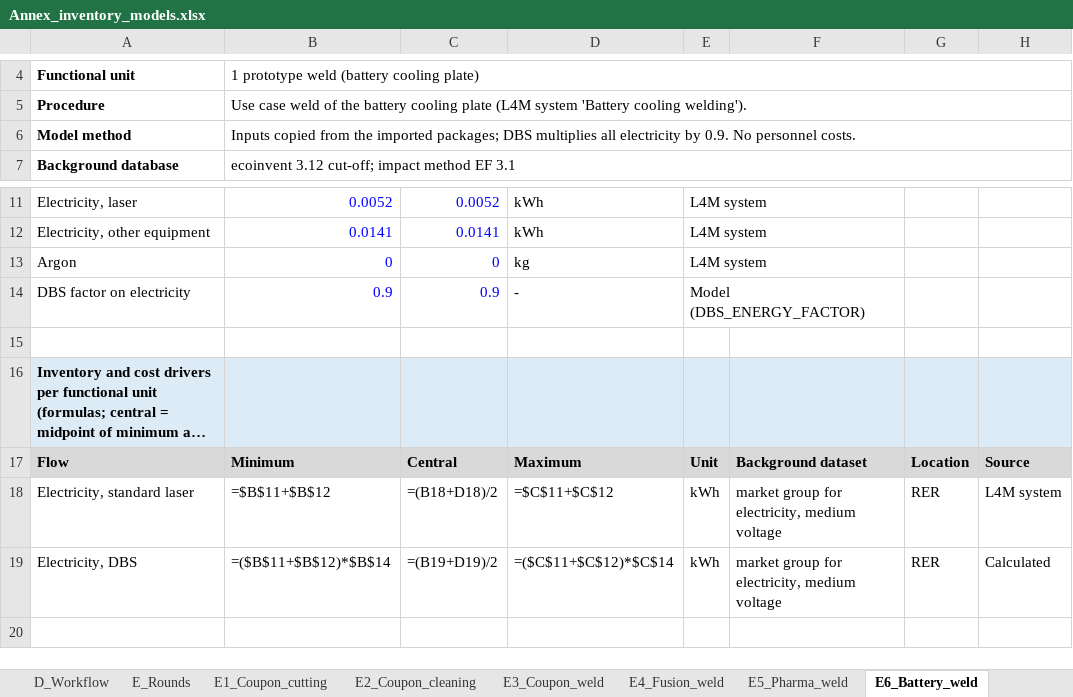
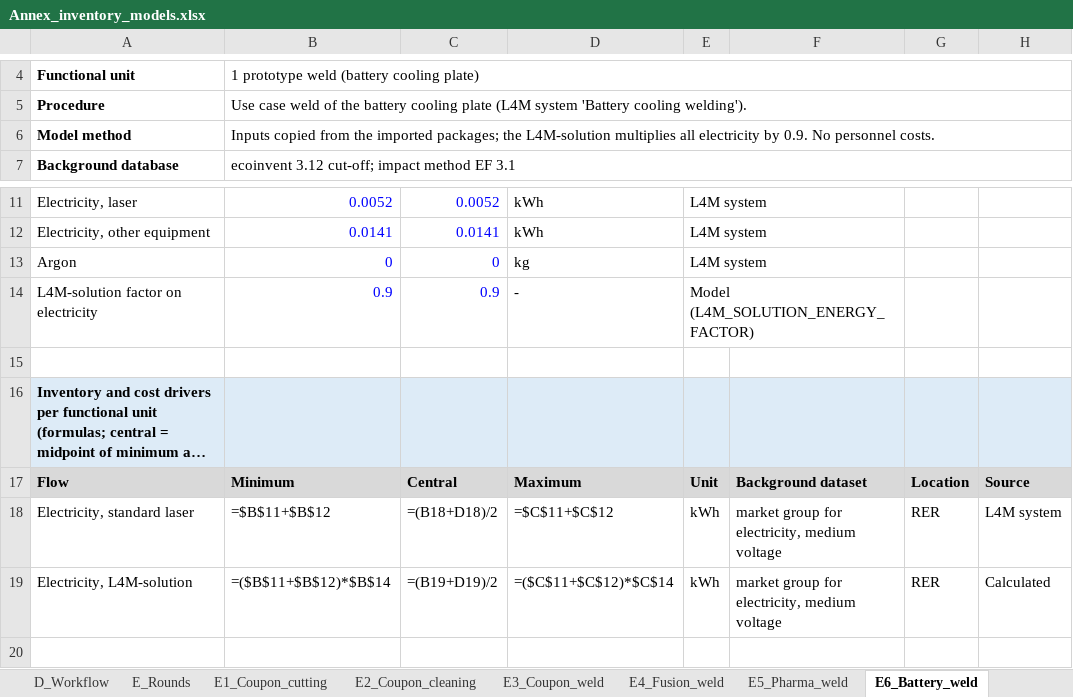
Before and after one commit to CMLPlatform/Lasers4MaaS_analysis, an Excel workbook: Annex_inventory_models.xlsx, sheet E6_Battery_weld, drawn as a sheet; only a part is shown, gaps mark what is left out; long unchanged cells end in …; values as stored, in another font and other column widths than the file's, no borders; formulas without a stored value are shown as written; the diff names each change by its address in the sheet, - before the commit and + after, or states it on an @@ line.

Commit message:
updated DBL to L4M Solution

```diff
--- a/Annex_inventory_models.xlsx (sheet E6_Battery_weld)
+++ b/Annex_inventory_models.xlsx (sheet E6_Battery_weld)
-B6: …imported packages; DBS multiplies all…
+B6: …imported packages; the L4M-solution multiplies all…
-A14: DBS factor on electricity
+A14: L4M-solution factor on electricity
-E14: Model (DBS_ENERGY_FACTOR)
+E14: Model (L4M_SOLUTION_ENERGY_FACTOR)
-A19: Electricity, DBS
+A19: Electricity, L4M-solution
```
Also changed, not shown: sheet D_Workflow, sheet README, sheet E4_Fusion_weld, sheet E5_Pharma_weld, sheet B1_HX_L4M-solution, sheet E3_Coupon_weld, 9 more sheets, other sheet tabs, 11 other files.
